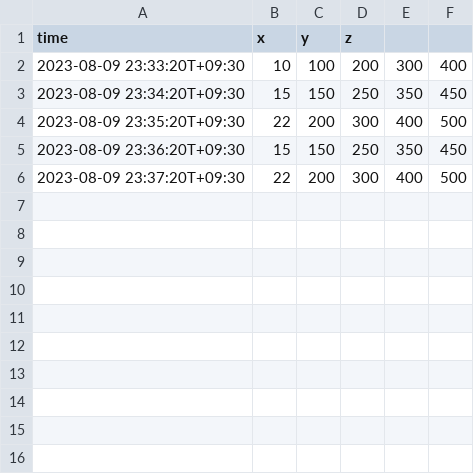
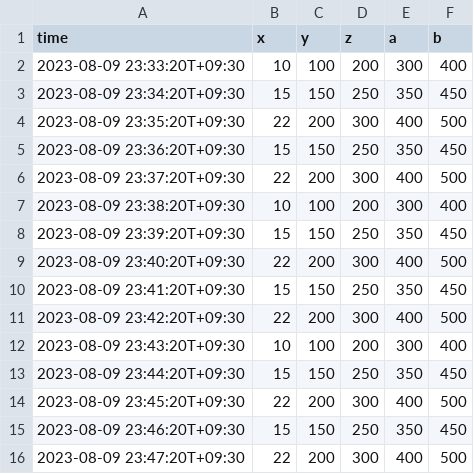
Before and after one commit to danielhookins/raylib-plot, a CSV file: data.csv, drawn as a sheet.

```diff
--- a/data.csv
+++ b/data.csv
@@ -1,2 +1,2 @@
-time,x,y,z
+time,x,y,z,a,b
 2023-08-09 23:33:20T+09:30,10,100,200,300,400
@@ -6 +6,11 @@ time,x,y,z
 2023-08-09 23:37:20T+09:30,22,200,300,400,500
+2023-08-09 23:38:20T+09:30,10,100,200,300,400
+2023-08-09 23:39:20T+09:30,15,150,250,350,450
+2023-08-09 23:40:20T+09:30,22,200,300,400,500
+2023-08-09 23:41:20T+09:30,15,150,250,350,450
+2023-08-09 23:42:20T+09:30,22,200,300,400,500
+2023-08-09 23:43:20T+09:30,10,100,200,300,400
+2023-08-09 23:44:20T+09:30,15,150,250,350,450
+2023-08-09 23:45:20T+09:30,22,200,300,400,500
+2023-08-09 23:46:20T+09:30,15,150,250,350,450
+2023-08-09 23:47:20T+09:30,22,200,300,400,500
```
Also changed, not shown: 4 other files.
